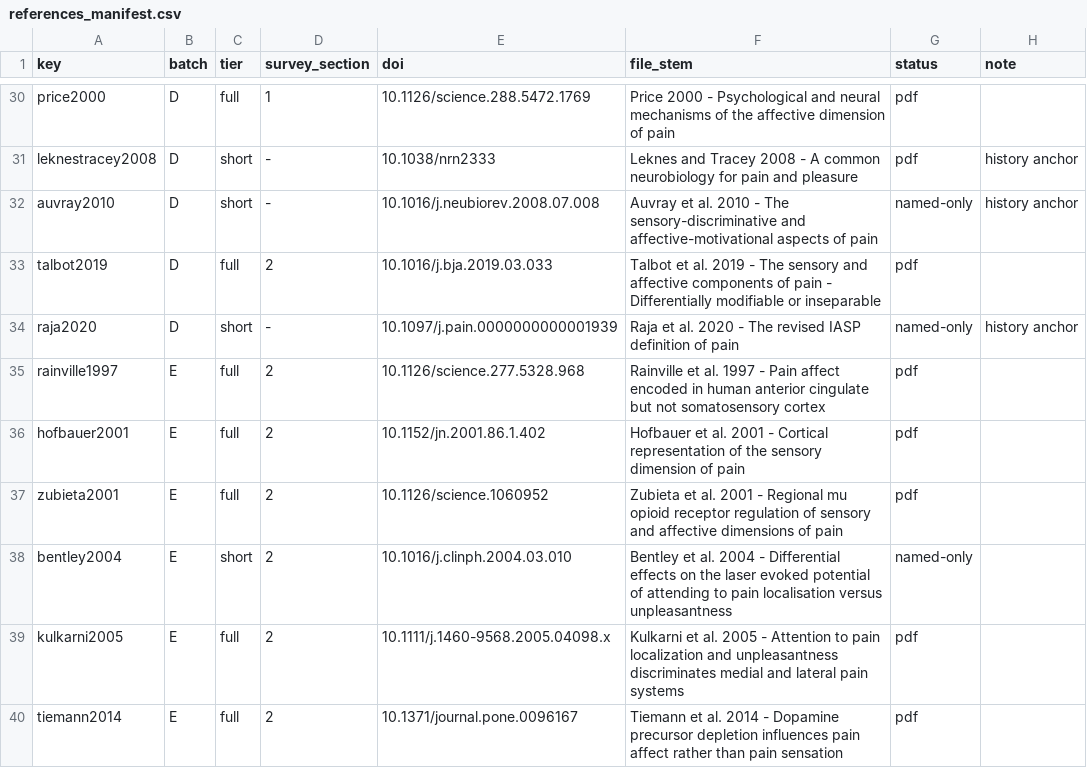
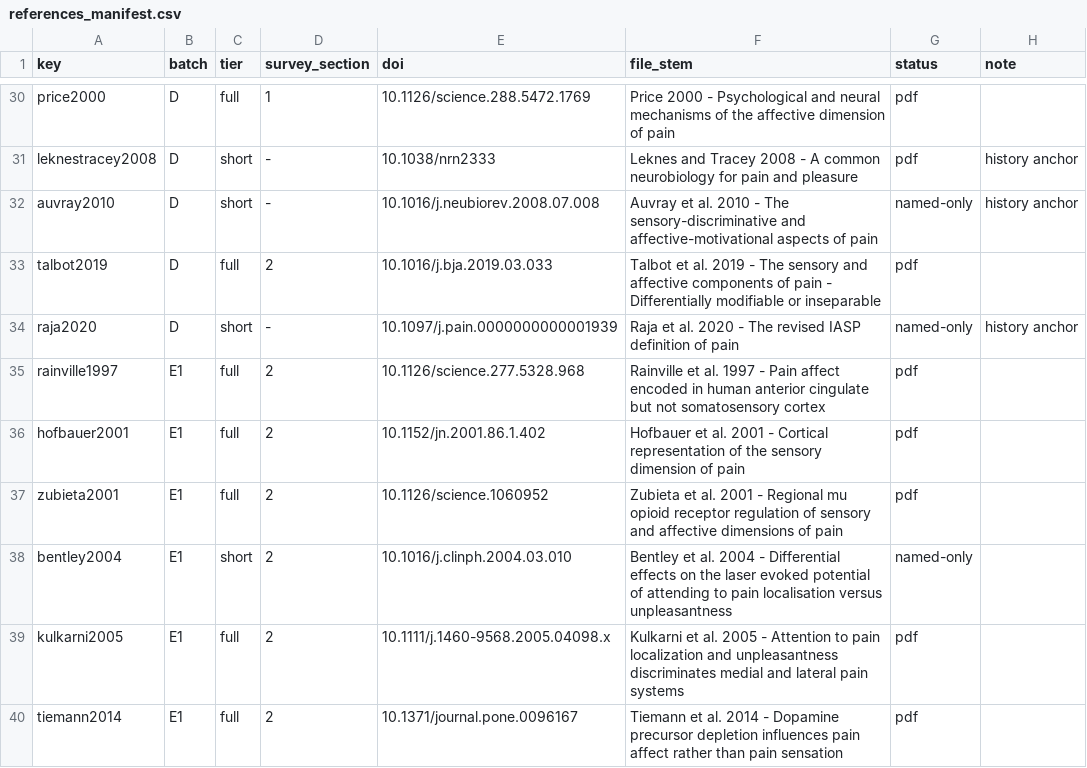
Before and after one commit to Sungwoo-Lee/EPISODE, a CSV file: docs/project/references/imperativism/references_manifest.csv, drawn as a sheet; only a part is shown, gaps mark what is left out; the diff covers the shown part only.

```diff
--- a/docs/project/references/imperativism/references_manifest.csv
+++ b/docs/project/references/imperativism/references_manifest.csv
@@ -34,7 +34,7 @@ talbot2019,D,full,2,10.1016/j.bja.2019.03.033,Talbot et al. 2019 - The sensory a
 raja2020,D,short,-,10.1097/j.pain.0000000000001939,Raja et al. 2020 - The revised IASP definition of pain,named-only,history anchor
-rainville1997,E,full,2,10.1126/science.277.5328.968,Rainville et al. 1997 - Pain affect encoded in human anterior cingulate but not somatosensory cortex,pdf,
-hofbauer2001,E,full,2,10.1152/jn.2001.86.1.402,Hofbauer et al. 2001 - Cortical representation of the sensory dimension of pain,pdf,
-zubieta2001,E,full,2,10.1126/science.1060952,Zubieta et al. 2001 - Regional mu opioid receptor regulation of sensory and affective dimensions of pain,pdf,
-bentley2004,E,short,2,10.1016/j.clinph.2004.03.010,Bentley et al. 2004 - Differential effects on the laser evoked potential of attending to pain localisation versus unpleasantness,named-only,
-kulkarni2005,E,full,2,10.1111/j.1460-9568.2005.04098.x,Kulkarni et al. 2005 - Attention to pain localization and unpleasantness discriminates medial and lateral pain systems,pdf,
-tiemann2014,E,full,2,10.1371/journal.pone.0096167,Tiemann et al. 2014 - Dopamine precursor depletion influences pain affect rather than pain sensation,pdf,
+rainville1997,E1,full,2,10.1126/science.277.5328.968,Rainville et al. 1997 - Pain affect encoded in human anterior cingulate but not somatosensory cortex,pdf,
+hofbauer2001,E1,full,2,10.1152/jn.2001.86.1.402,Hofbauer et al. 2001 - Cortical representation of the sensory dimension of pain,pdf,
+zubieta2001,E1,full,2,10.1126/science.1060952,Zubieta et al. 2001 - Regional mu opioid receptor regulation of sensory and affective dimensions of pain,pdf,
+bentley2004,E1,short,2,10.1016/j.clinph.2004.03.010,Bentley et al. 2004 - Differential effects on the laser evoked potential of attending to pain localisation versus unpleasantness,named-only,
+kulkarni2005,E1,full,2,10.1111/j.1460-9568.2005.04098.x,Kulkarni et al. 2005 - Attention to pain localization and unpleasantness discriminates medial and lateral pain systems,pdf,
+tiemann2014,E1,full,2,10.1371/journal.pone.0096167,Tiemann et al. 2014 - Dopamine precursor depletion influences pain affect rather than pain sensation,pdf,
```
Also changed, not shown: 16 edited cells elsewhere in this file, 12 other files.
